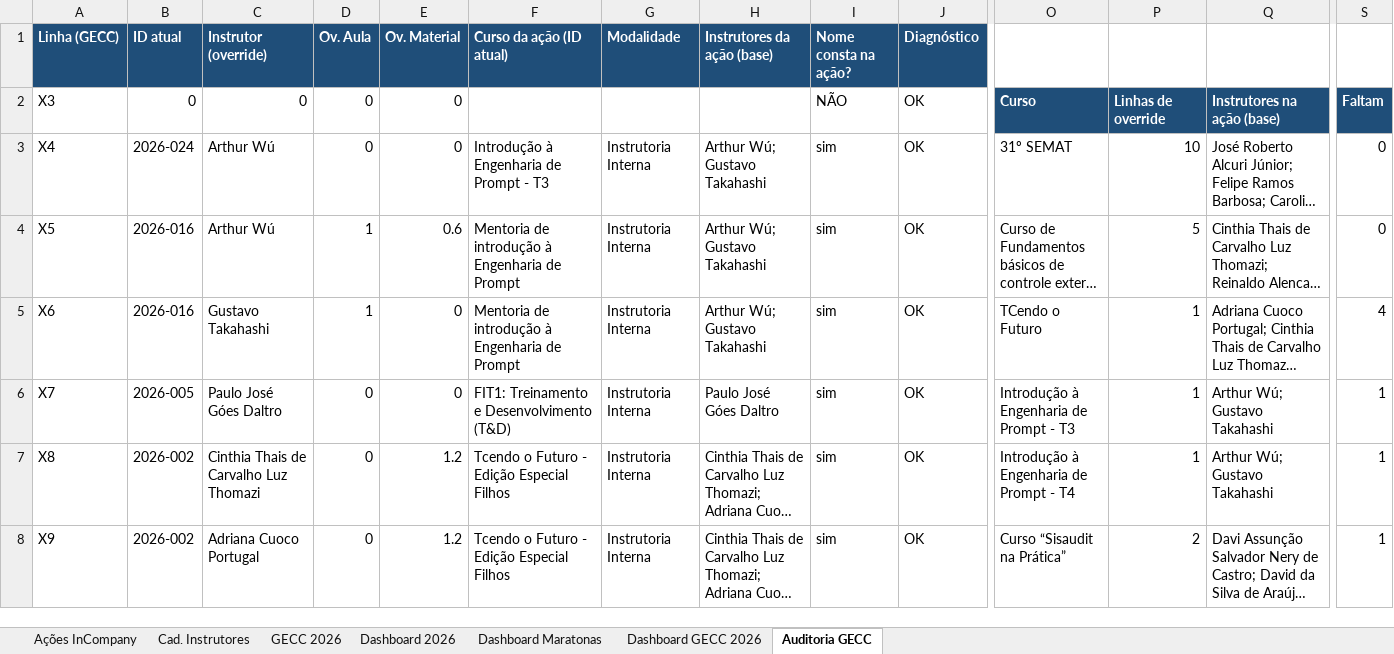
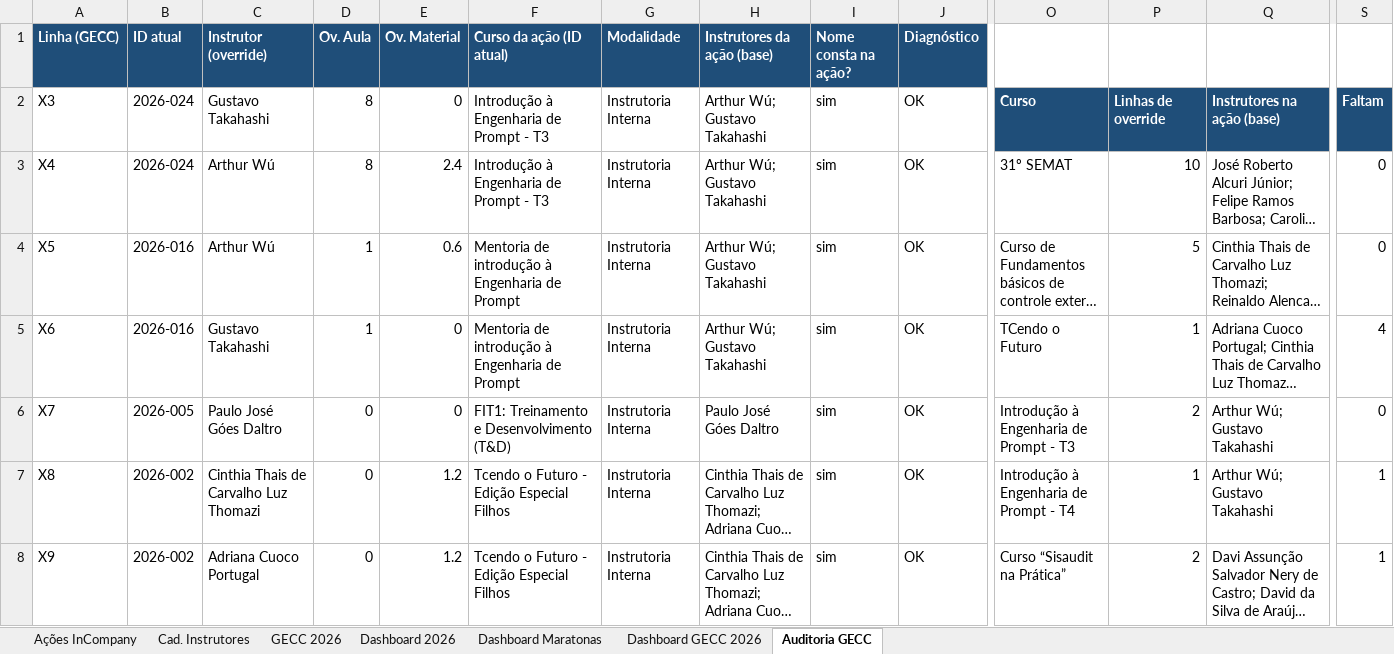
Before and after one commit to silvionascimentobh-lab/SAED-Dashboard, an Excel workbook: planilhao.xlsm, sheet Auditoria GECC, drawn as a sheet; only a part is shown, gaps mark what is left out; long unchanged cells end in …; values as stored, in another font and other column widths than the file's, no borders; conditional formats not drawn; the diff names each change by its address in the sheet, - before the commit and + after, or states it on an @@ line.

Commit message:
Atualização automática via Power Automate

```diff
--- a/planilhao.xlsm (sheet Auditoria GECC)
+++ b/planilhao.xlsm (sheet Auditoria GECC)
-B2 (ID atual): 0
+B2 (ID atual): 2026-024
-C2 (Instrutor (override)): 0
+C2 (Instrutor (override)): Gustavo Takahashi
-D2:D3 (Ov. Aula): 0
+D2:D3 (Ov. Aula): 8
-F2 (Curso da ação (ID atual)): (empty)
+F2 (Curso da ação (ID atual)): Introdução à Engenharia de Prompt - T3
-G2 (Modalidade): (empty)
+G2 (Modalidade): Instrutoria Interna
-H2 (Instrutores da ação (base)): (empty)
+H2 (Instrutores da ação (base)): Arthur Wú; Gustavo Takahashi
-I2 (Nome consta na ação?): NÃO
+I2 (Nome consta na ação?): sim
-E3 (Ov. Material): 0
+E3 (Ov. Material): 2.4
-P6: 1
+P6: 2
-S6: 1
+S6: 0
```
Also changed, not shown: sheet GECC 2026, sheet Dashboard GECC 2026, charts or pictures.
